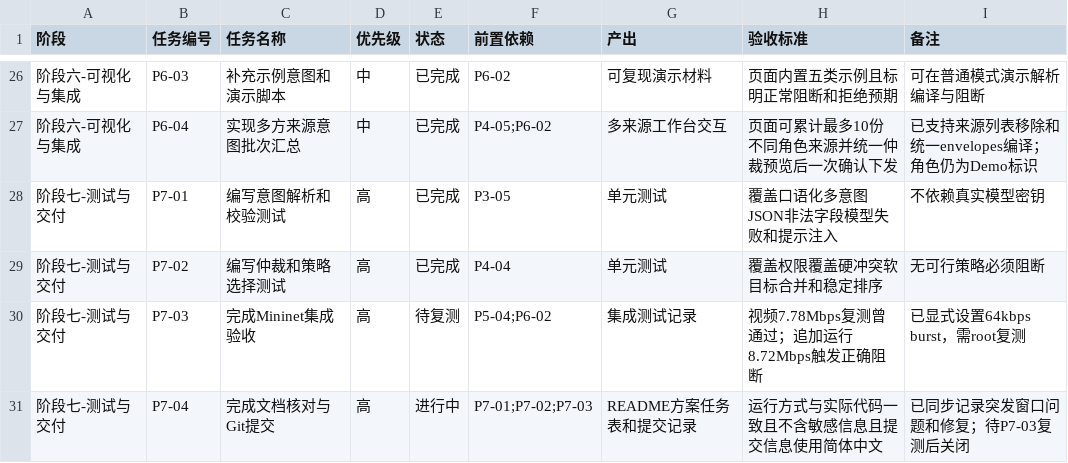
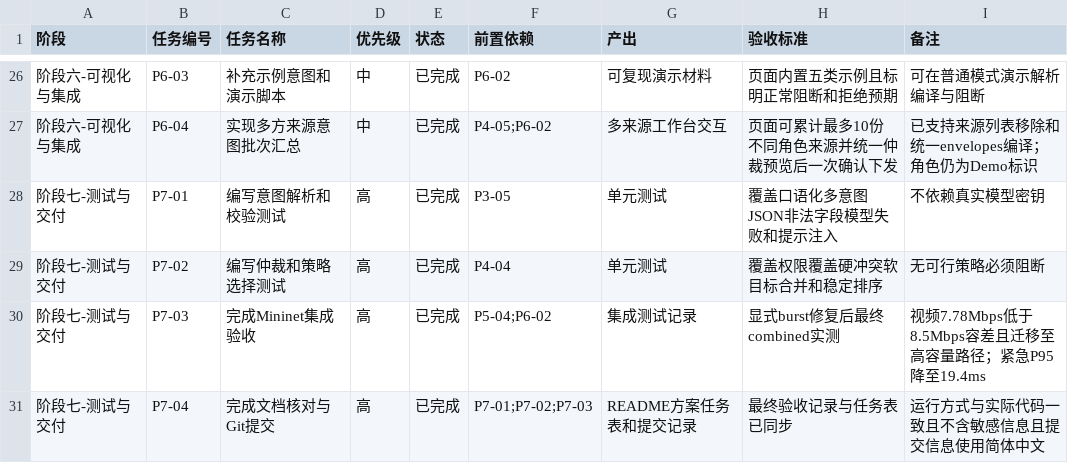
Before and after one commit to aimilet/intent_sdn_demo, a CSV file: docs/todo.csv, drawn as a sheet; only a part is shown, gaps mark what is left out.

```diff
--- a/docs/todo.csv
+++ b/docs/todo.csv
@@ -29,3 +29,3 @@
 阶段七-测试与交付,P7-02,编写仲裁和策略选择测试,高,已完成,P4-04,单元测试,覆盖权限覆盖硬冲突软目标合并和稳定排序,无可行策略必须阻断
-阶段七-测试与交付,P7-03,完成Mininet集成验收,高,待复测,P5-04;P6-02,集成测试记录,视频7.78Mbps复测曾通过；追加运行8.72Mbps触发正确阻断,已显式设置64kbps burst，需root复测
-阶段七-测试与交付,P7-04,完成文档核对与Git提交,高,进行中,P7-01;P7-02;P7-03,README方案任务表和提交记录,运行方式与实际代码一致且不含敏感信息且提交信息使用简体中文,已同步记录突发窗口问题和修复；待P7-03复测后关闭
+阶段七-测试与交付,P7-03,完成Mininet集成验收,高,已完成,P5-04;P6-02,集成测试记录,显式burst修复后最终combined实测,视频7.78Mbps低于8.5Mbps容差且迁移至高容量路径；紧急P95降至19.4ms
+阶段七-测试与交付,P7-04,完成文档核对与Git提交,高,已完成,P7-01;P7-02;P7-03,README方案任务表和提交记录,最终验收记录与任务表已同步,运行方式与实际代码一致且不含敏感信息且提交信息使用简体中文
```
Also changed, not shown: 1 other file.
